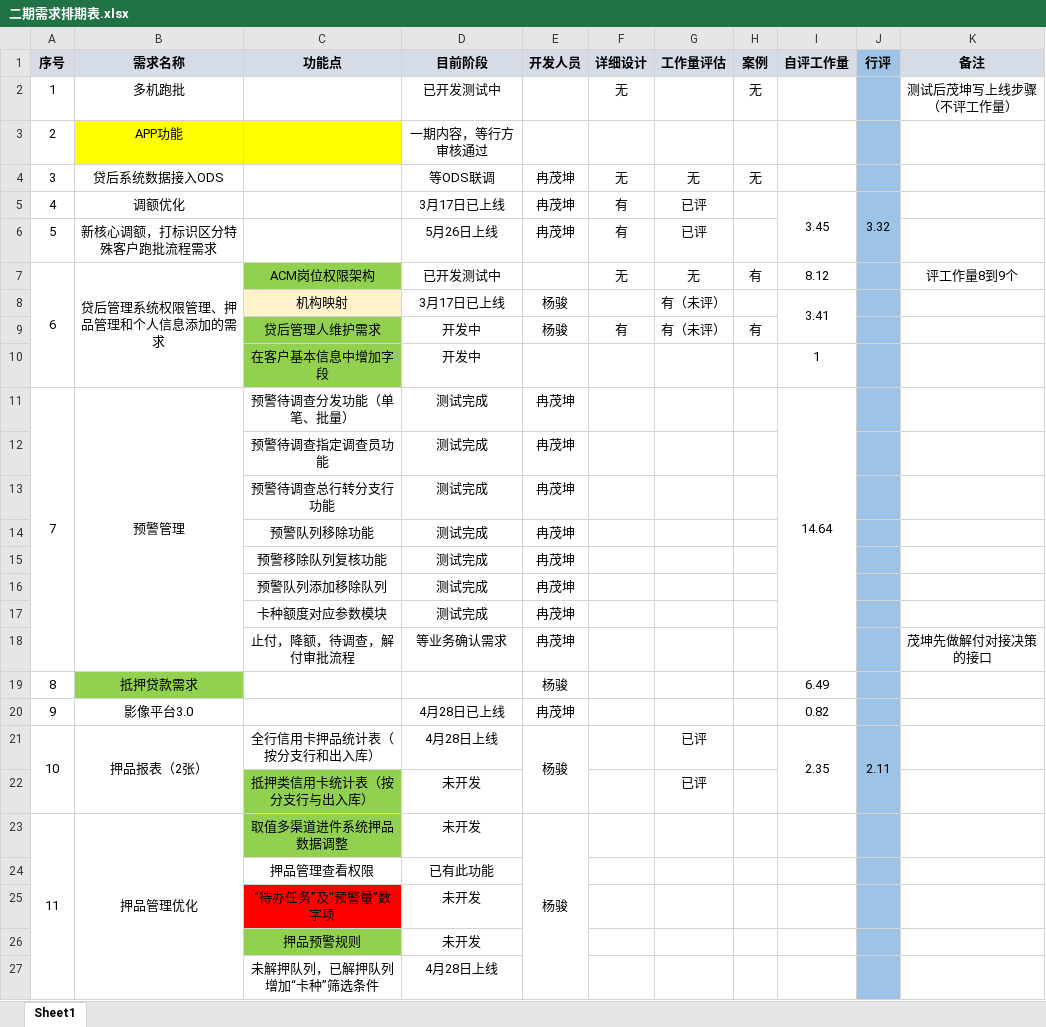
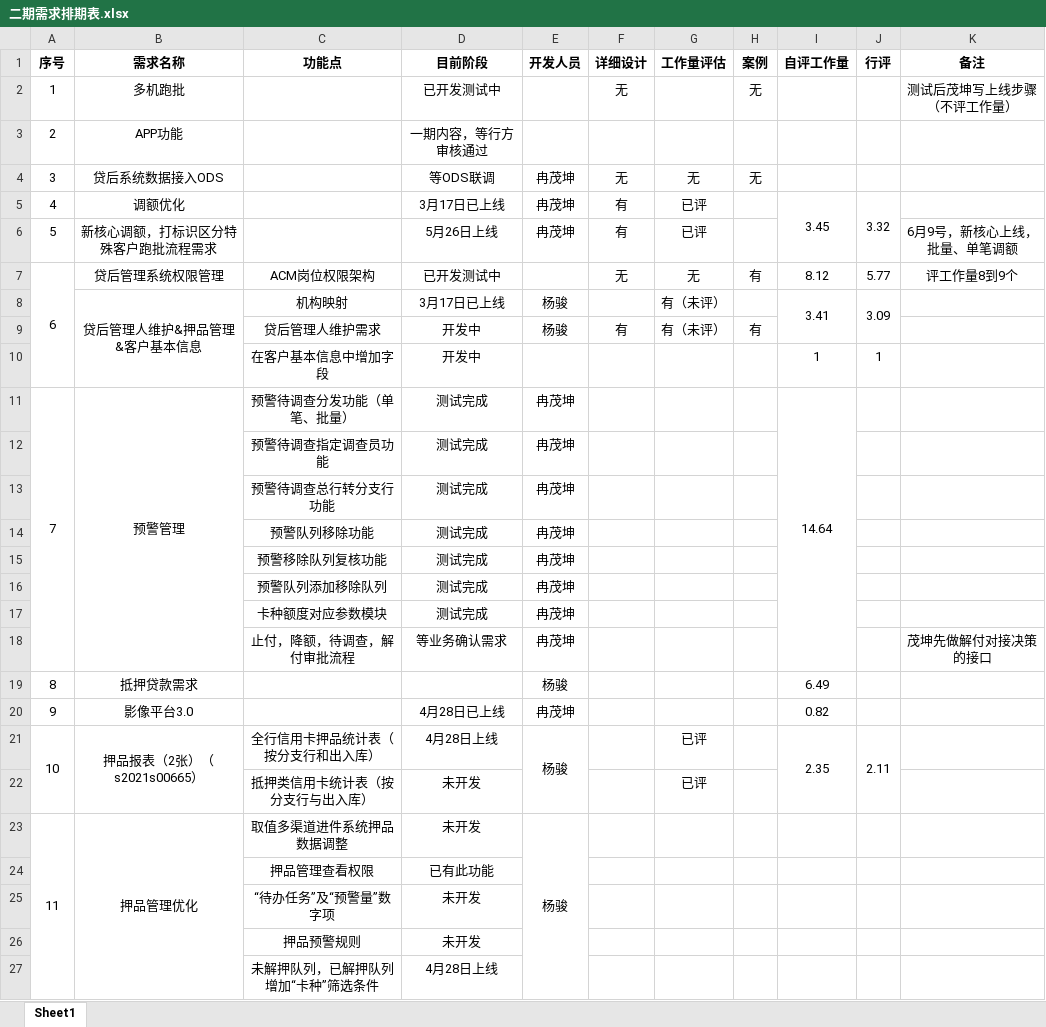
Before and after one commit to chenhaiming90/MicroServier_Config, an Excel workbook: 信用卡贷后系统/二期需求排期表.xlsx, sheet Sheet1, drawn as a sheet; only a part is shown; values as stored, in another font and other column widths than the file's, no borders; the diff covers the shown part only; the diff names each change by its address in the sheet, - before the commit and + after, or states it on an @@ line.

```diff
--- a/信用卡贷后系统/二期需求排期表.xlsx (sheet Sheet1)
+++ b/信用卡贷后系统/二期需求排期表.xlsx (sheet Sheet1)
-A1:I1 fill: #D6DCE5
+A1:I1 fill: none
-J1:J27 fill: #9DC3E6
+J1:J27 fill: none
-K1 fill: #D6DCE5
+K1 fill: none
-B3:C3 fill: #FFFF00
+B3:C3 fill: none
-K6 (备注): (empty)
+K6 (备注): 6月9号，新核心上线，批量、单笔调额
-B7 (需求名称): 贷后管理系统权限管理、押品管理和个人信息添加的需求
+B7 (需求名称): 贷后管理系统权限管理
-B7:B10 merged
-C7 fill: #92D050
+C7 fill: none
-J7 (行评): (empty)
+J7 (行评): 5.77
-B8 (需求名称): (empty)
+B8 (需求名称): 贷后管理人维护&押品管理&客户基本信息
+B8:B10 merged
-C8 fill: #FFF2CC
+C8 fill: none
-J8 (行评): (empty)
+J8 (行评): 3.09
+J8:J9 merged
-C9:C10 fill: #92D050
+C9:C10 fill: none
-J10 (行评): (empty)
+J10 (行评): 1
-B19 fill: #92D050
+B19 fill: none
-B21 (需求名称): 押品报表（2张）
+B21 (需求名称): 押品报表（2张）（s2021s00665）
-C22:C23 fill: #92D050
+C22:C23 fill: none
-C25 fill: #FF0000
+C25 fill: none
-C26 fill: #92D050
+C26 fill: none
```
Also changed, not shown: 1 edited cell and cell formats elsewhere in this sheet, 信用卡贷后系统/二期需求/4权限架构需求书/贷后管理系统权限管理改造-工作量.xlsx, 信用卡贷后系统/需求、缺陷汇总.xlsx, 4 other files.
